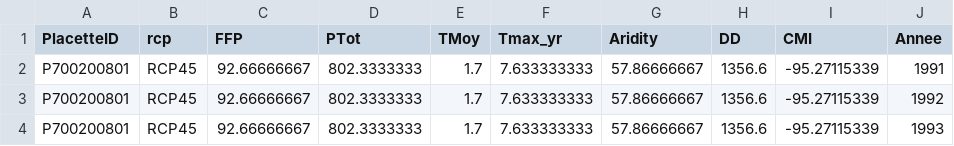
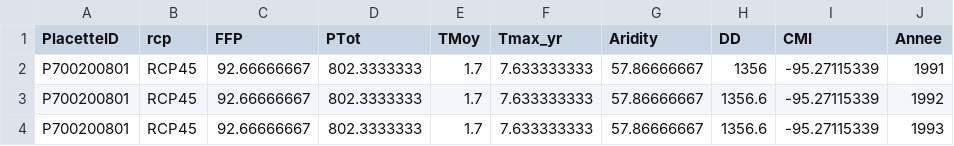
Before and after one commit to Modelisation-DRF/Artemis2014, a CSV file: Data/ClimAn.csv, drawn as a sheet; only a part is shown.

```diff
--- a/Data/ClimAn.csv
+++ b/Data/ClimAn.csv
@@ -1,3 +1,3 @@
 PlacetteID;rcp;FFP;PTot;TMoy;Tmax_yr;Aridity;DD;CMI;Annee
-P700200801;RCP45;92.66666667;802.3333333;1.7;7.633333333;57.86666667;1356.6;-95.27115339;1991
+P700200801;RCP45;92.66666667;802.3333333;1.7;7.633333333;57.86666667;1356;-95.27115339;1991
 P700200801;RCP45;92.66666667;802.3333333;1.7;7.633333333;57.86666667;1356.6;-95.27115339;1992
```
Also changed, not shown: 7 other files.
